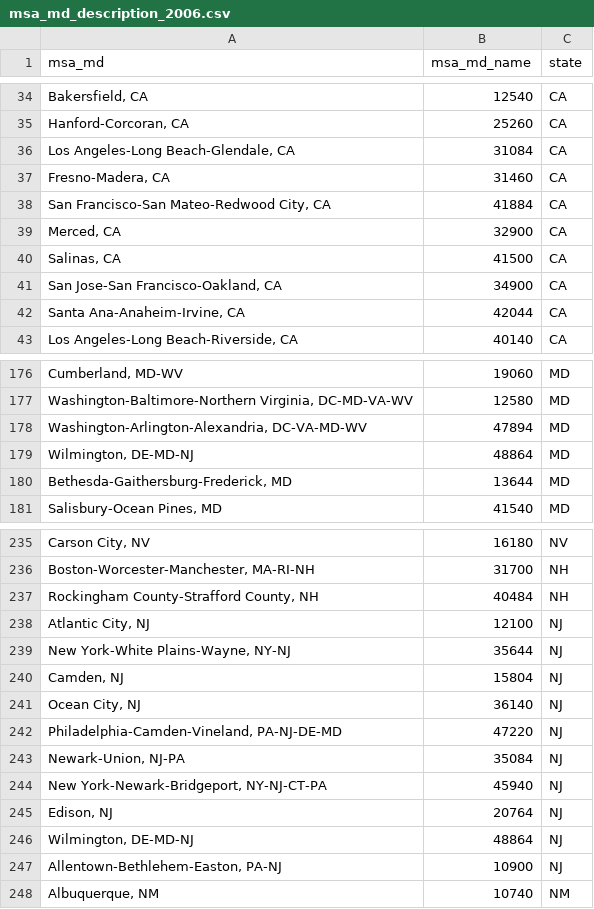
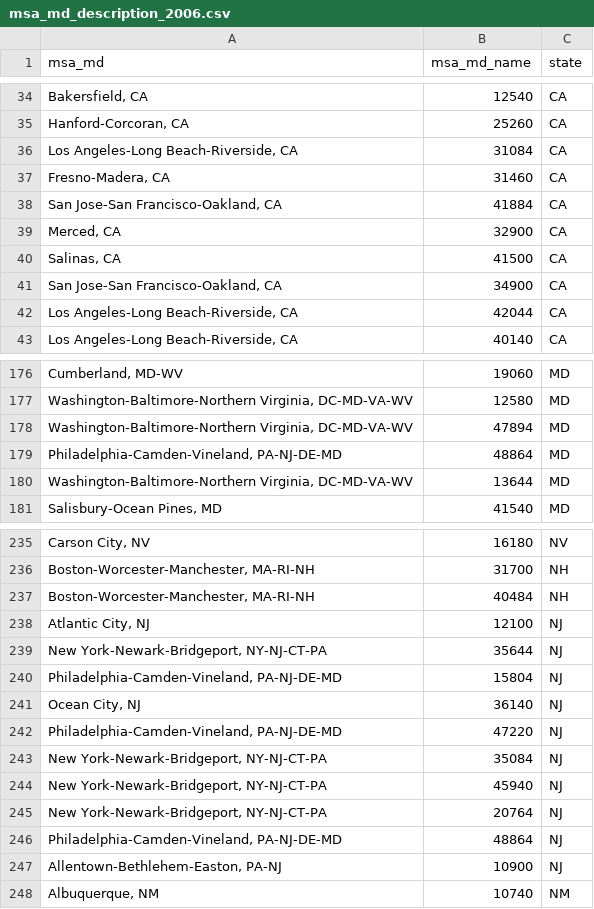
Before and after one commit to cfpb/hmda-census, a CSV file: output/msa_md_description_2006.csv, drawn as a sheet; only a part is shown, gaps mark what is left out; the diff covers the shown part only.

```diff
--- a/output/msa_md_description_2006.csv
+++ b/output/msa_md_description_2006.csv
@@ -35,5 +35,5 @@ msa_md,msa_md_name,state
 "Hanford-Corcoran, CA",25260,CA
-"Los Angeles-Long Beach-Glendale, CA",31084,CA
+"Los Angeles-Long Beach-Riverside, CA",31084,CA
 "Fresno-Madera, CA",31460,CA
-"San Francisco-San Mateo-Redwood City, CA",41884,CA
+"San Jose-San Francisco-Oakland, CA",41884,CA
 "Merced, CA",32900,CA
@@ -41,3 +41,3 @@ msa_md,msa_md_name,state
 "San Jose-San Francisco-Oakland, CA",34900,CA
-"Santa Ana-Anaheim-Irvine, CA",42044,CA
+"Los Angeles-Long Beach-Riverside, CA",42044,CA
 "Los Angeles-Long Beach-Riverside, CA",40140,CA
@@ -177,5 +177,5 @@ msa_md,msa_md_name,state
 "Washington-Baltimore-Northern Virginia, DC-MD-VA-WV",12580,MD
-"Washington-Arlington-Alexandria, DC-VA-MD-WV",47894,MD
-"Wilmington, DE-MD-NJ",48864,MD
-"Bethesda-Gaithersburg-Frederick, MD",13644,MD
+"Washington-Baltimore-Northern Virginia, DC-MD-VA-WV",47894,MD
+"Philadelphia-Camden-Vineland, PA-NJ-DE-MD",48864,MD
+"Washington-Baltimore-Northern Virginia, DC-MD-VA-WV",13644,MD
 "Salisbury-Ocean Pines, MD",41540,MD
@@ -236,12 +236,12 @@ msa_md,msa_md_name,state
 "Boston-Worcester-Manchester, MA-RI-NH",31700,NH
-"Rockingham County-Strafford County, NH",40484,NH
+"Boston-Worcester-Manchester, MA-RI-NH",40484,NH
 "Atlantic City, NJ",12100,NJ
-"New York-White Plains-Wayne, NY-NJ",35644,NJ
-"Camden, NJ",15804,NJ
+"New York-Newark-Bridgeport, NY-NJ-CT-PA",35644,NJ
+"Philadelphia-Camden-Vineland, PA-NJ-DE-MD",15804,NJ
 "Ocean City, NJ",36140,NJ
 "Philadelphia-Camden-Vineland, PA-NJ-DE-MD",47220,NJ
-"Newark-Union, NJ-PA",35084,NJ
+"New York-Newark-Bridgeport, NY-NJ-CT-PA",35084,NJ
 "New York-Newark-Bridgeport, NY-NJ-CT-PA",45940,NJ
-"Edison, NJ",20764,NJ
-"Wilmington, DE-MD-NJ",48864,NJ
+"New York-Newark-Bridgeport, NY-NJ-CT-PA",20764,NJ
+"Philadelphia-Camden-Vineland, PA-NJ-DE-MD",48864,NJ
 "Allentown-Bethlehem-Easton, PA-NJ",10900,NJ
```
Also changed, not shown: 25 edited cells elsewhere in this file, output/msa_md_description_2005.csv, output/msa_md_description_2008.csv, 52 other files.
